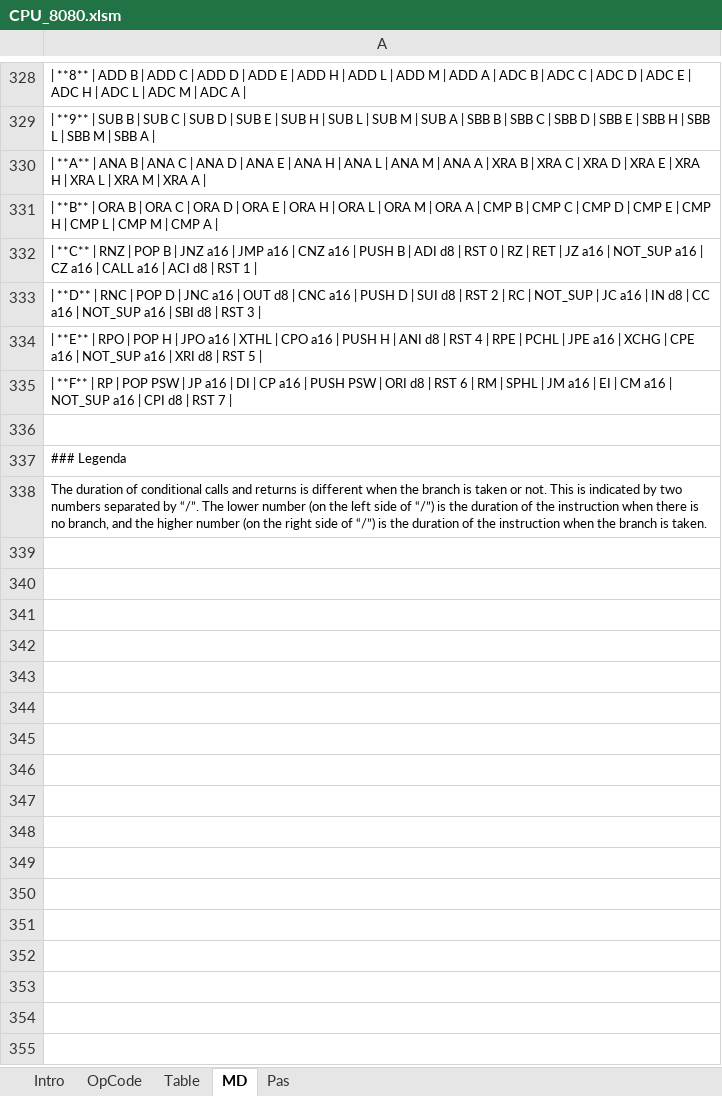
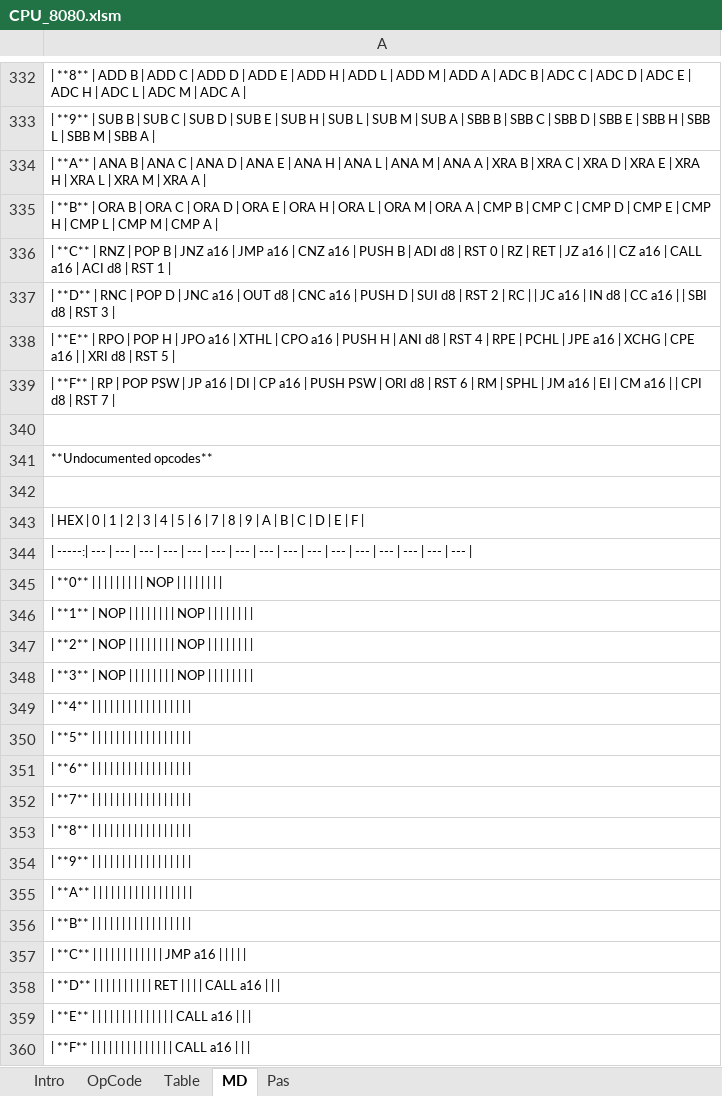
Before and after one commit to eiroca/Retro, an Excel workbook: CPU templates/CPU_8080.xlsm, sheet MD, drawn as a sheet; only a part is shown, gaps mark what is left out; values as stored, in another font and other column widths than the file's, no borders; addresses are those after the commit; the diff covers the shown part only; the diff names each change by its address in the sheet, - before the commit and + after, or states it on an @@ line.

```diff
--- a/CPU templates/CPU_8080.xlsm (sheet MD)
+++ b/CPU templates/CPU_8080.xlsm (sheet MD)
-A336: …a16 | NOT_SUP a16 | CZ…
+A336: …a16 | | CZ…
-A337: …RC | NOT_SUP | JC a16 | IN d8 | CC a16 | NOT_SUP a16 | SBI…
+A337: …RC | | JC a16 | IN d8 | CC a16 | | SBI…
-A338: …a16 | NOT_SUP a16 | XRI…
+A338: …a16 | | XRI…
-A339: …a16 | NOT_SUP a16 | CPI…
+A339: …a16 | | CPI…
-A341: ### Legenda
+A341: **Undocumented opcodes**
+row 342: (empty)
+row 343: | HEX | 0 | 1 | 2 | 3 | 4 | 5 | 6 | 7 | 8 | 9 | A | B | C | D | E | F
+row 344: | -----:| --- | --- | --- | --- | --- | --- | --- | --- | --- | --- | --- | --- | --- | --- | --- | ---
-A345: The duration of conditional calls and returns is different when the branch is taken or not. This is indicated by two numbers separated by “/”. The lower number (on the left side of “/”) is the duration of the instruction when there is no branch, and the higher number (on the right side of “/”) is the duration of the instruction when the branch is taken.
+A345: | **0** | | | | | | | | | NOP | | | | | | | |
+row 346: | **1** | NOP | | | | | | | | NOP
+row 347: | **2** | NOP | | | | | | | | NOP
+row 348: | **3** | NOP | | | | | | | | NOP
+row 349: | **4**
+row 350: | **5**
+row 351: | **6**
+row 352: | **7**
+row 353: | **8**
+row 354: | **9**
+row 355: | **A**
+row 356: | **B**
+row 357: | **C** | | | | | | | | | | | | JMP a16
+row 358: | **D** | | | | | | | | | | RET | | | | CALL a16
+row 359: | **E** | | | | | | | | | | | | | | CALL a16
+row 360: | **F** | | | | | | | | | | | | | | CALL a16
```
Also changed, not shown: 4 added rows and 16 edited cells elsewhere in this sheet, sheet Pas, sheet Table, sheet OpCode, sheet Intro, formulas that keep their value, CPU templates/CPU_65816.xlsx, CPU templates/CPU_8085.xlsm, 7 other files.
